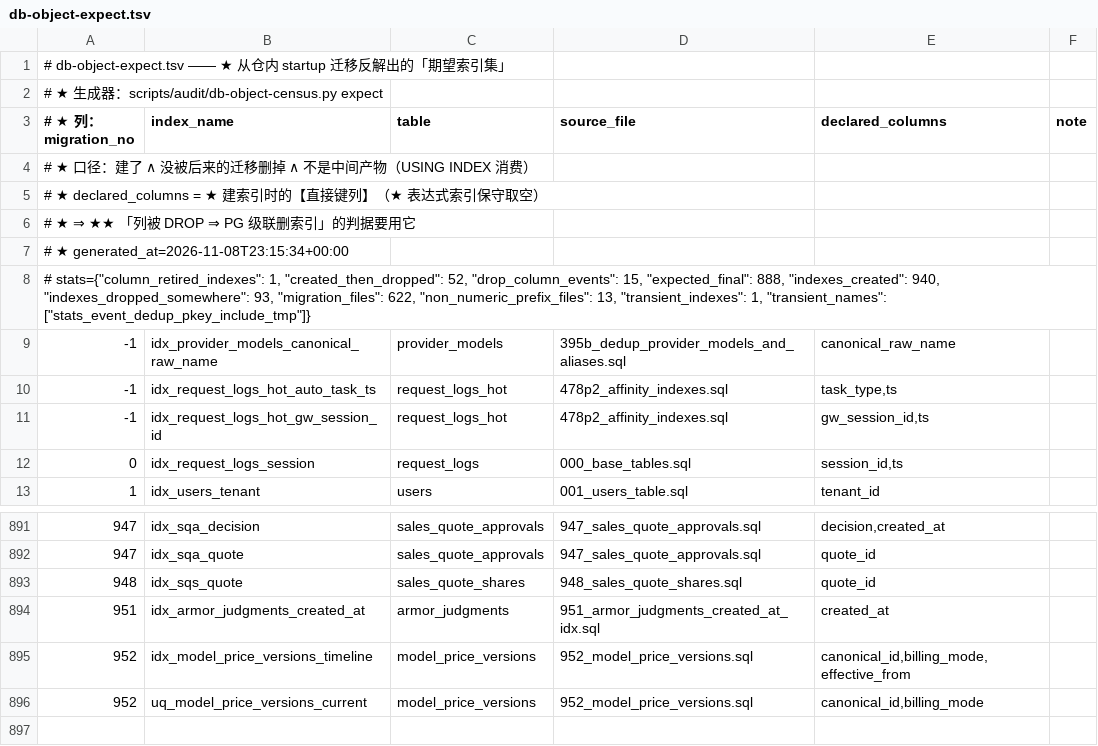
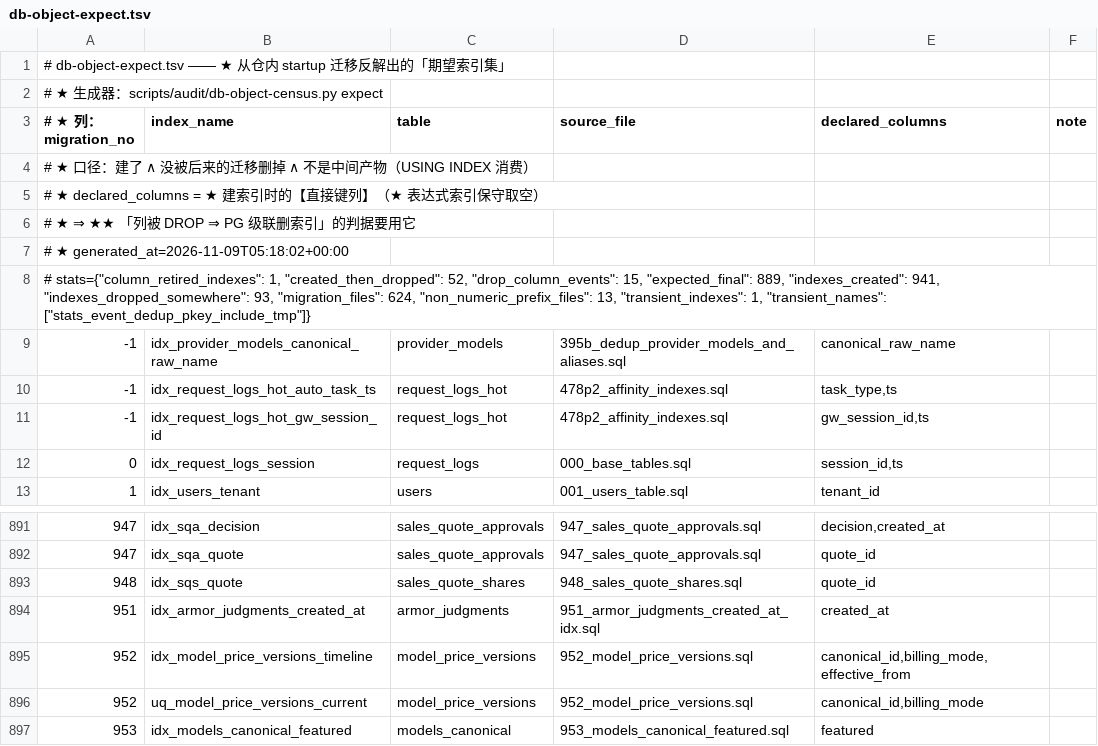
Before and after one commit to halfking/ai-native-gateway-core, a TSV file: scripts/audit/asset/db-object-expect.tsv, drawn as a sheet; only a part is shown, gaps mark what is left out.

```diff
--- a/scripts/audit/asset/db-object-expect.tsv
+++ b/scripts/audit/asset/db-object-expect.tsv
@@ -6,4 +6,4 @@
 # ★   ⇒ ★★ 「列被 DROP ⇒ PG 级联删索引」的判据要用它
-# ★ generated_at=2026-11-08T23:15:34+00:00
-# stats={"column_retired_indexes": 1, "created_then_dropped": 52, "drop_column_events": 15, "expected_final": 888, "indexes_created": 940, "indexes_dropped_somewhere": 93, "migration_files": 622, "non_numeric_prefix_files": 13, "transient_indexes": 1, "transient_names": ["stats_event_dedup_pkey_include_tmp"]}
+# ★ generated_at=2026-11-09T05:18:02+00:00
+# stats={"column_retired_indexes": 1, "created_then_dropped": 52, "drop_column_events": 15, "expected_final": 889, "indexes_created": 941, "indexes_dropped_somewhere": 93, "migration_files": 624, "non_numeric_prefix_files": 13, "transient_indexes": 1, "transient_names": ["stats_event_dedup_pkey_include_tmp"]}
 -1	idx_provider_models_canonical_raw_name	provider_models	395b_dedup_provider_models_and_aliases.sql	canonical_raw_name	
@@ -896 +896,2 @@
 952	uq_model_price_versions_current	model_price_versions	952_model_price_versions.sql	canonical_id,billing_mode	
+953	idx_models_canonical_featured	models_canonical	953_models_canonical_featured.sql	featured	
```
Also changed, not shown: scripts/audit/asset/db-object-gap-ledger.tsv, scripts/audit/asset/installer-reachability.tsv, 16 other files.
